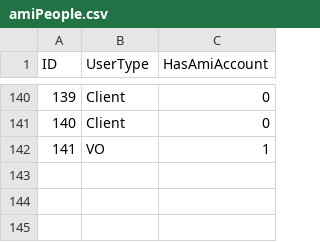
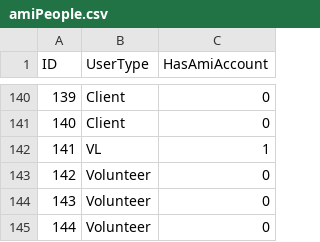
Before and after one commit to OPERANDOH2020/op-other, a CSV file: eu.operando.provisioning.scripts/occ-amiaccountsetup/amiPeople.csv, drawn as a sheet; only a part is shown, gaps mark what is left out.

Commit message:
support preferences for multiple volunteer organisations

```diff
--- a/eu.operando.provisioning.scripts/occ-amiaccountsetup/amiPeople.csv
+++ b/eu.operando.provisioning.scripts/occ-amiaccountsetup/amiPeople.csv
@@ -141,2 +141,5 @@ ID,UserType,HasAmiAccount
 140,Client,0
-141,VO,1
+141,VL,1
+142,Volunteer,0
+143,Volunteer,0
+144,Volunteer,0
```
Also changed, not shown: 2 other files.
